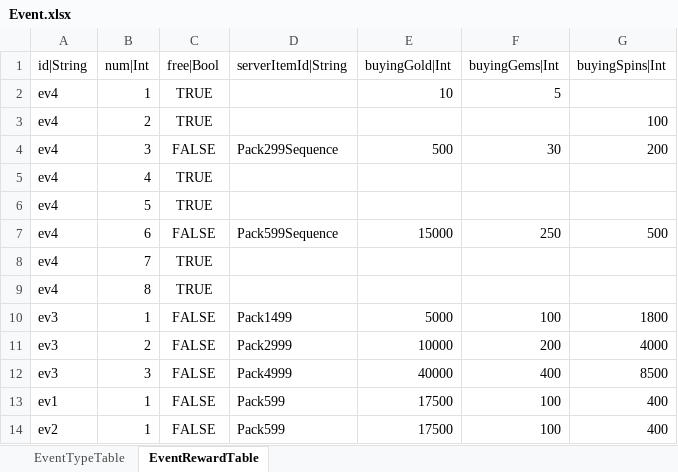
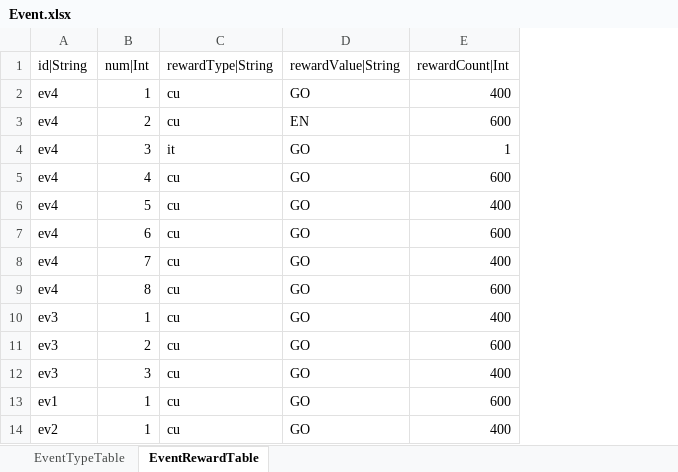
Before and after one commit to hayannal/ProjectNameless, an Excel workbook: Excel/Event.xlsx, sheet EventRewardTable, drawn as a sheet; values as stored, in another font and other column widths than the file's, no borders; removed rows and columns are numbered as before the commit, all else as after; the diff names each change by its address in the sheet, - before the commit and + after, or states it on an @@ line.

```diff
--- a/Excel/Event.xlsx (sheet EventRewardTable)
+++ b/Excel/Event.xlsx (sheet EventRewardTable)
-column C (free|Bool), rows 2-14: TRUE | TRUE | FALSE | TRUE | TRUE | FALSE | TRUE | TRUE | FALSE | FALSE | FALSE | FALSE | FALSE
-column D (serverItemId|String), rows 4-14: Pack299Sequence |  |  | Pack599Sequence |  |  | Pack1499 | Pack2999 | Pack4999 | Pack599 | Pack599
-column E (buyingGold|Int), rows 2-14: 10 |  | 500 |  |  | 15000 |  |  | 5000 | 10000 | 40000 | 17500 | 17500
-column F (buyingGems|Int), rows 2-14: 5 |  | 30 |  |  | 250 |  |  | 100 | 200 | 400 | 100 | 100
-column G (buyingSpins|Int), rows 3-14: 100 | 200 |  |  | 500 |  |  | 1800 | 4000 | 8500 | 400 | 400
+column C (rewardType|String), rows 2-14: cu | cu | it | cu | cu | cu | cu | cu | cu | cu | cu | cu | cu
+column D (rewardValue|String), rows 2-14: GO | EN | GO | GO | GO | GO | GO | GO | GO | GO | GO | GO | GO
+column E (rewardCount|Int), rows 2-14: 400 | 600 | 1 | 600 | 400 | 600 | 400 | 600 | 400 | 600 | 400 | 600 | 400
```
Also changed, not shown: Excel/작업Event.xlsx.
